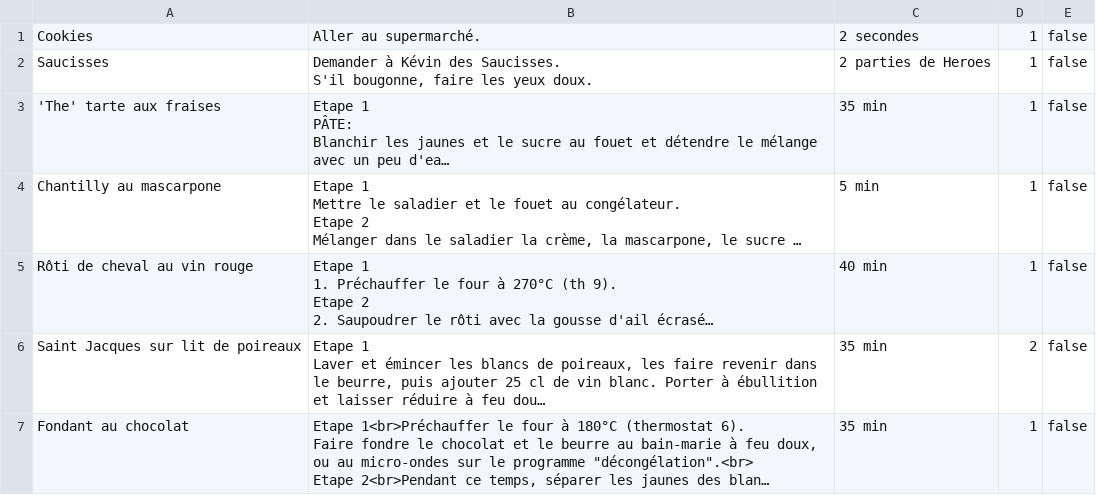
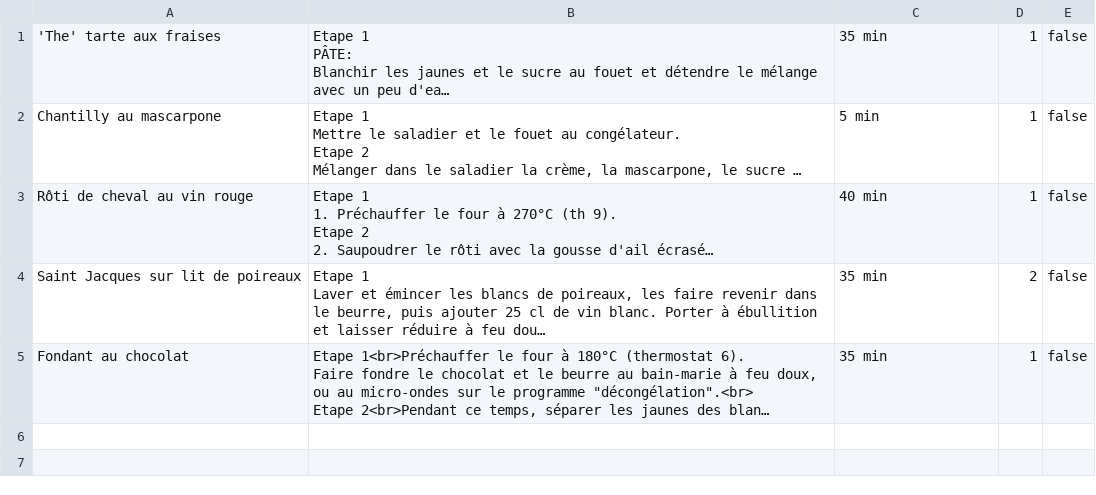
Before and after one commit to Lomig/Le-Wagon, a CSV file: Bootcamp/cookbook-sinatra/data/recipes.csv, drawn as a sheet; long unchanged cells end in …; ↵ is a line break in a cell; the diff names each change by its address in the sheet, - before the commit and + after, or states it on an @@ line.

```diff
--- a/Bootcamp/cookbook-sinatra/data/recipes.csv
+++ b/Bootcamp/cookbook-sinatra/data/recipes.csv
-row 1: Cookies | Aller au supermarché. | 2 secondes | 1 | false
-row 2: Saucisses | Demander à Kévin des Saucisses. ↵ S'il bougonne, faire les yeux doux. | 2 parties de Heroes | 1 | false
```
Also changed, not shown: 5 other files.
